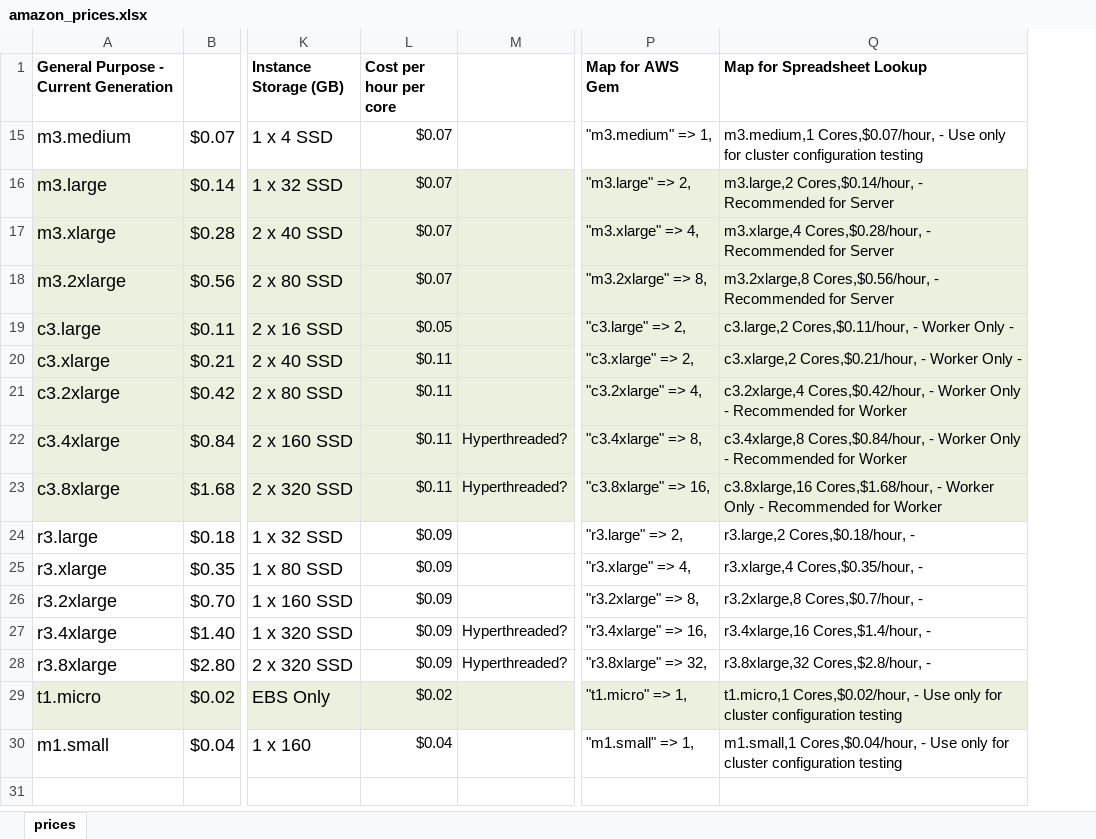
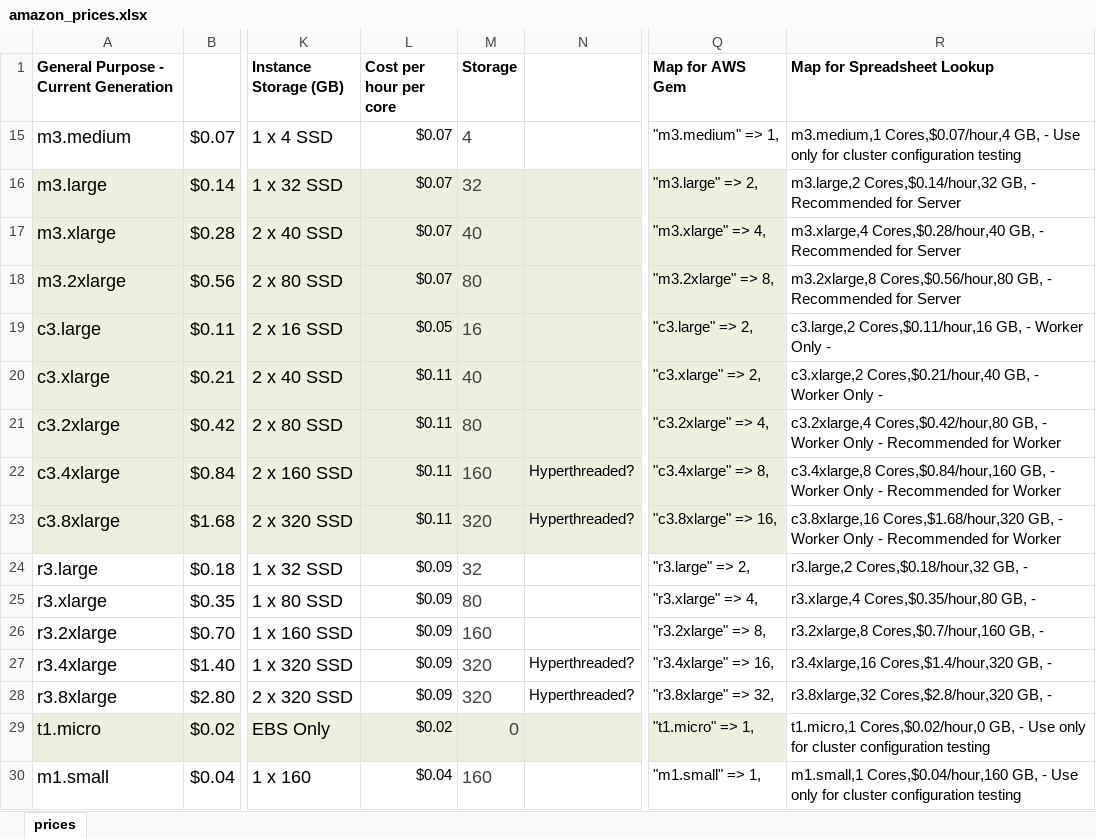
Before and after one commit to NREL/OpenStudio-aws-gem, an Excel workbook: doc/amazon_prices.xlsx, sheet prices, drawn as a sheet; only a part is shown, gaps mark what is left out; values as stored, in another font and other column widths than the file's, no borders; addresses are those after the commit; the diff names each change by its address in the sheet, - before the commit and + after, or states it on an @@ line.

```diff
--- a/doc/amazon_prices.xlsx (sheet prices)
+++ b/doc/amazon_prices.xlsx (sheet prices)
+column M (Storage), rows 15-30: 4 | 32 | 40 | 80 | 16 | 40 | 80 | 160 | 320 | 32 | 80 | 160 | 320 | 320 | 0 | 160
-R15 (Map for Spreadsheet Lookup): m3.medium,1 Cores,$0.07/hour, - Use…
+R15 (Map for Spreadsheet Lookup): m3.medium,1 Cores,$0.07/hour,4 GB, - Use…
-R16 (Map for Spreadsheet Lookup): m3.large,2 Cores,$0.14/hour, - Recommended…
+R16 (Map for Spreadsheet Lookup): m3.large,2 Cores,$0.14/hour,32 GB, - Recommended…
-R16:R23 fill: #EBF1DE
+R16:R23 fill: none
-R17 (Map for Spreadsheet Lookup): m3.xlarge,4 Cores,$0.28/hour, - Recommended…
+R17 (Map for Spreadsheet Lookup): m3.xlarge,4 Cores,$0.28/hour,40 GB, - Recommended…
-R18 (Map for Spreadsheet Lookup): m3.2xlarge,8 Cores,$0.56/hour, - Recommended…
+R18 (Map for Spreadsheet Lookup): m3.2xlarge,8 Cores,$0.56/hour,80 GB, - Recommended…
-R19 (Map for Spreadsheet Lookup): c3.large,2 Cores,$0.11/hour, - Worker…
+R19 (Map for Spreadsheet Lookup): c3.large,2 Cores,$0.11/hour,16 GB, - Worker…
-R20 (Map for Spreadsheet Lookup): c3.xlarge,2 Cores,$0.21/hour, - Worker…
+R20 (Map for Spreadsheet Lookup): c3.xlarge,2 Cores,$0.21/hour,40 GB, - Worker…
-R21 (Map for Spreadsheet Lookup): c3.2xlarge,4 Cores,$0.42/hour, - Worker…
+R21 (Map for Spreadsheet Lookup): c3.2xlarge,4 Cores,$0.42/hour,80 GB, - Worker…
-R22 (Map for Spreadsheet Lookup): c3.4xlarge,8 Cores,$0.84/hour, - Worker…
+R22 (Map for Spreadsheet Lookup): c3.4xlarge,8 Cores,$0.84/hour,160 GB, - Worker…
-R23 (Map for Spreadsheet Lookup): c3.8xlarge,16 Cores,$1.68/hour, - Worker…
+R23 (Map for Spreadsheet Lookup): c3.8xlarge,16 Cores,$1.68/hour,320 GB, - Worker…
-R24 (Map for Spreadsheet Lookup): r3.large,2 Cores,$0.18/hour, -
+R24 (Map for Spreadsheet Lookup): r3.large,2 Cores,$0.18/hour,32 GB, -
-R25 (Map for Spreadsheet Lookup): r3.xlarge,4 Cores,$0.35/hour, -
+R25 (Map for Spreadsheet Lookup): r3.xlarge,4 Cores,$0.35/hour,80 GB, -
-R26 (Map for Spreadsheet Lookup): r3.2xlarge,8 Cores,$0.7/hour, -
+R26 (Map for Spreadsheet Lookup): r3.2xlarge,8 Cores,$0.7/hour,160 GB, -
-R27 (Map for Spreadsheet Lookup): r3.4xlarge,16 Cores,$1.4/hour, -
+R27 (Map for Spreadsheet Lookup): r3.4xlarge,16 Cores,$1.4/hour,320 GB, -
-R28 (Map for Spreadsheet Lookup): r3.8xlarge,32 Cores,$2.8/hour, -
+R28 (Map for Spreadsheet Lookup): r3.8xlarge,32 Cores,$2.8/hour,320 GB, -
-R29 (Map for Spreadsheet Lookup): t1.micro,1 Cores,$0.02/hour, - Use…
+R29 (Map for Spreadsheet Lookup): t1.micro,1 Cores,$0.02/hour,0 GB, - Use…
-R29 fill: #EBF1DE
+R29 fill: none
-R30 (Map for Spreadsheet Lookup): m1.small,1 Cores,$0.04/hour, - Use…
+R30 (Map for Spreadsheet Lookup): m1.small,1 Cores,$0.04/hour,160 GB, - Use…
```
Also changed, not shown: 8 other files.
